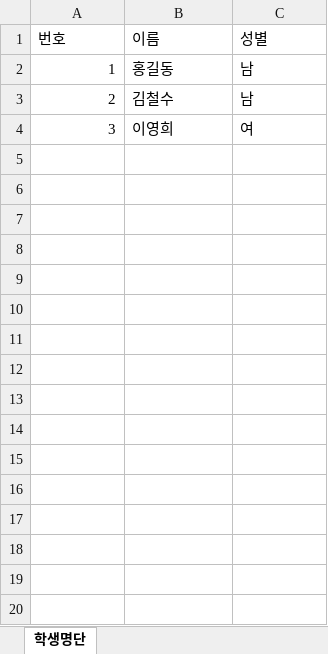
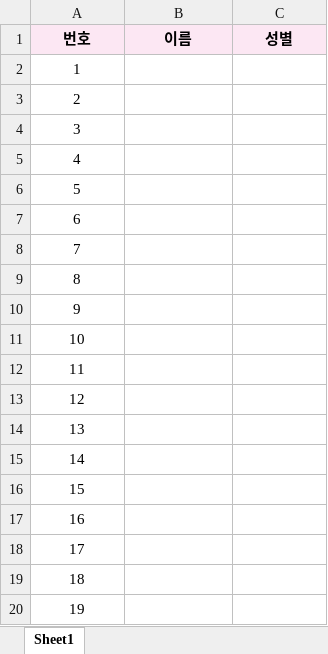
Before and after one commit to cordmin/class-seat, an Excel workbook: 자리배치명단(양식).xlsx, sheet Sheet1, drawn as a sheet; only a part is shown; values as stored, in another font and other column widths than the file's, no borders; the diff covers the shown part only; the diff names each change by its address in the sheet, - before the commit and + after, or states it on an @@ line.

```diff
--- a/자리배치명단(양식).xlsx (sheet Sheet1)
+++ b/자리배치명단(양식).xlsx (sheet Sheet1)
-sheet tab: 학생명단
+sheet tab: Sheet1
@@ A1:C1 fill: none → #FCE7F3, bold: off → on, alignment: left → center @@
-A2:A4 alignment: right
+A2:A4 alignment: center
-B2 (이름): 홍길동
+B2 (이름): (empty)
-C2:C3 (성별): 남
+C2:C3 (성별): (empty)
-B3 (이름): 김철수
+B3 (이름): (empty)
-B4 (이름): 이영희
+B4 (이름): (empty)
-C4 (성별): 여
+C4 (성별): (empty)
+row 5: 4
+row 6: 5
+row 7: 6
+row 8: 7
+row 9: 8
+row 10: 9
+row 11: 10
+row 12: 11
+row 13: 12
+row 14: 13
+row 15: 14
+row 16: 15
+row 17: 16
+row 18: 17
+row 19: 18
+row 20: 19
```
Also changed, not shown: 21 added rows elsewhere in this sheet.
